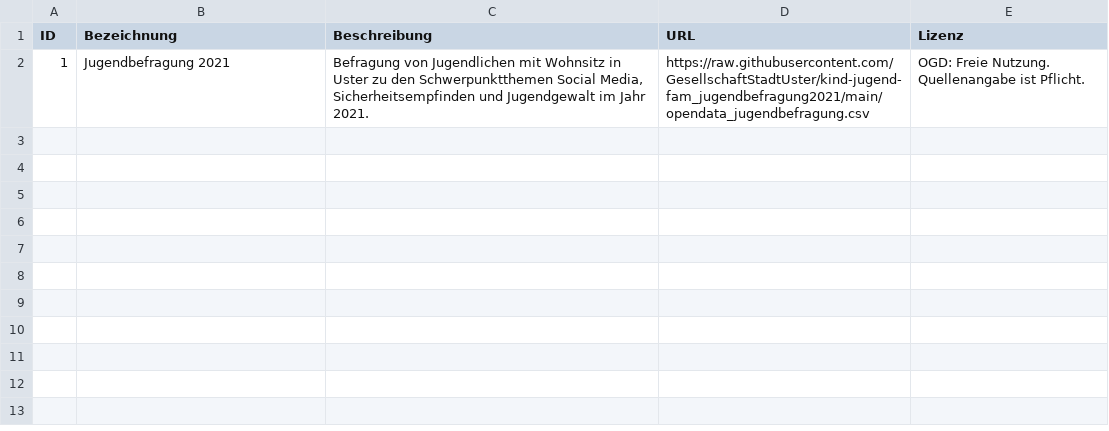
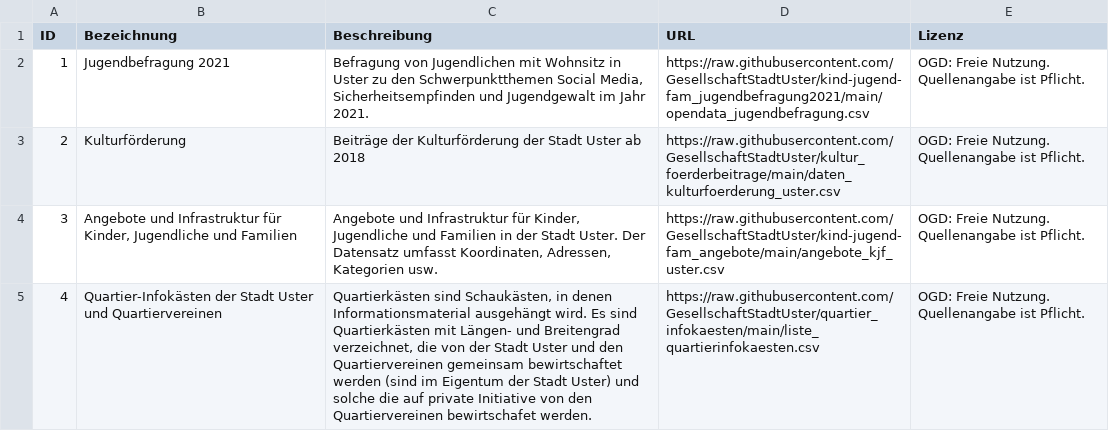
Before and after one commit to DataStadtUsterZH/DataDirectory, a CSV file: verzeichnis.csv, drawn as a sheet.

Commit message:
Update verzeichnis.csv

```diff
--- a/verzeichnis.csv
+++ b/verzeichnis.csv
@@ -2 +2,4 @@
 1,"Jugendbefragung 2021","Befragung von Jugendlichen mit Wohnsitz in Uster zu den Schwerpunktthemen Social Media, Sicherheitsempfinden und Jugendgewalt im Jahr 2021.","https://raw.githubusercontent.com/GesellschaftStadtUster/kind-jugend-fam_jugendbefragung2021/main/opendata_jugendbefragung.csv","OGD: Freie Nutzung. Quellenangabe ist Pflicht."
+2,"Kulturförderung","Beiträge der Kulturförderung der Stadt Uster ab 2018","https://raw.githubusercontent.com/GesellschaftStadtUster/kultur_foerderbeitrage/main/daten_kulturfoerderung_uster.csv","OGD: Freie Nutzung. Quellenangabe ist Pflicht."
+3,"Angebote und Infrastruktur für Kinder, Jugendliche und Familien","Angebote und Infrastruktur für Kinder, Jugendliche und Familien in der Stadt Uster. Der Datensatz umfasst Koordinaten, Adressen, Kategorien usw.","https://raw.githubusercontent.com/GesellschaftStadtUster/kind-jugend-fam_angebote/main/angebote_kjf_uster.csv","OGD: Freie Nutzung. Quellenangabe ist Pflicht."
+4,"Quartier-Infokästen der Stadt Uster und Quartiervereinen","Quartierkästen sind Schaukästen, in denen Informationsmaterial ausgehängt wird. Es sind Quartierkästen mit Längen- und Breitengrad verzeichnet, die von der Stadt Uster und den Quartiervereinen gemeinsam bewirtschaftet werden (sind im Eigentum der Stadt Uster) und solche die auf private Initiative von den Quartiervereinen bewirtschafet werden.","https://raw.githubusercontent.com/GesellschaftStadtUster/quartier_infokaesten/main/liste_quartierinfokaesten.csv","OGD: Freie Nutzung. Quellenangabe ist Pflicht."
```
